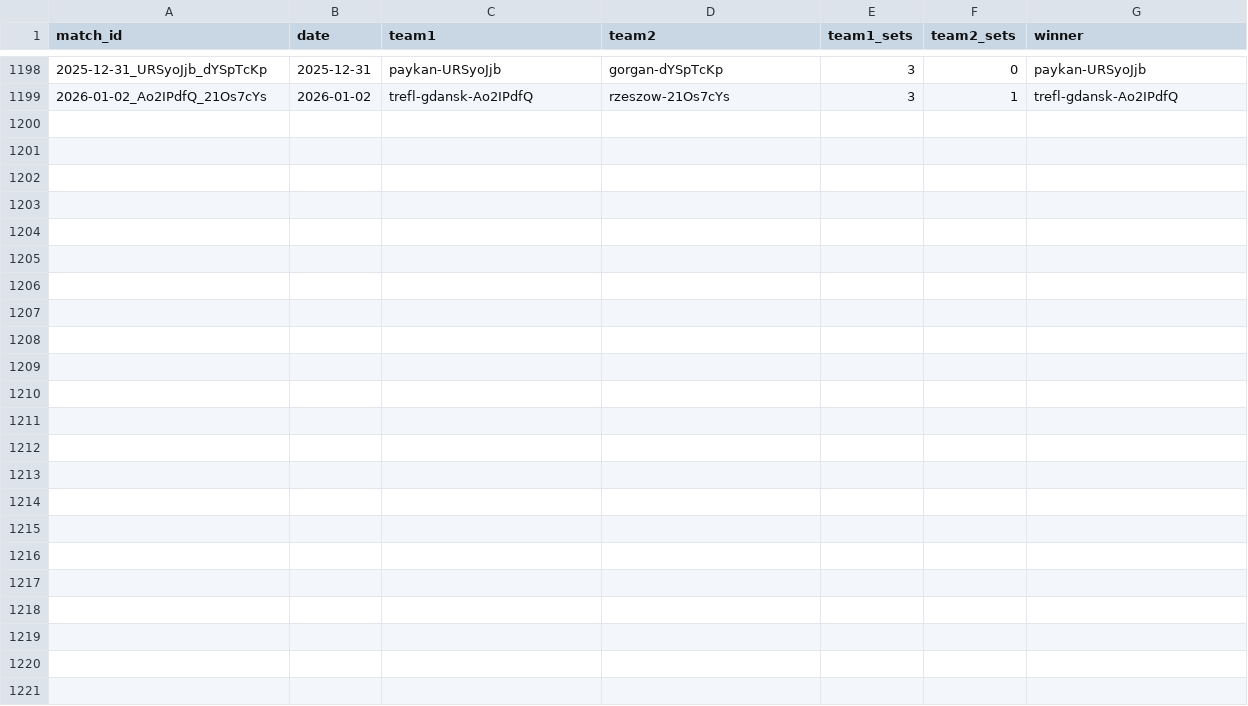
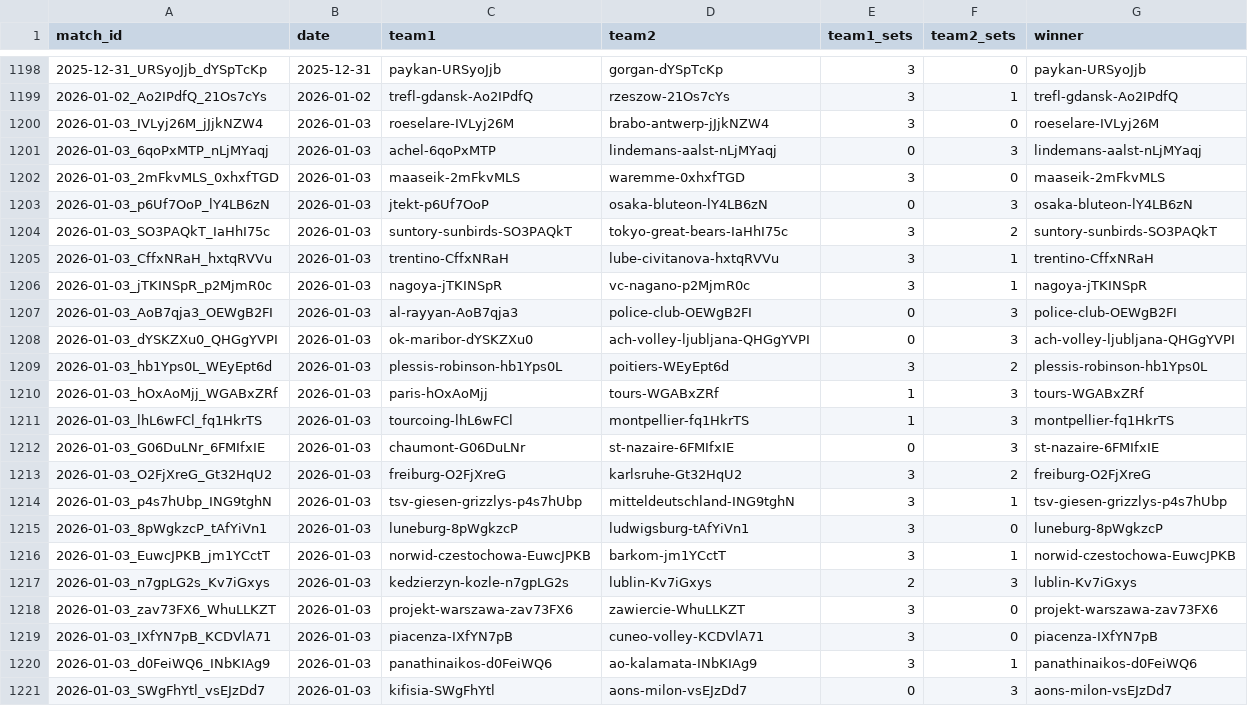
Before and after one commit to Volley-Batch/Volley-Batch.github.io, a CSV file: results.csv, drawn as a sheet; only a part is shown, gaps mark what is left out.

```diff
--- a/results.csv
+++ b/results.csv
@@ -1199 +1199,23 @@ match_id,date,team1,team2,team1_sets,team2_sets,winner
 2026-01-02_Ao2IPdfQ_21Os7cYs,2026-01-02,trefl-gdansk-Ao2IPdfQ,rzeszow-21Os7cYs,3,1,trefl-gdansk-Ao2IPdfQ
+2026-01-03_IVLyj26M_jJjkNZW4,2026-01-03,roeselare-IVLyj26M,brabo-antwerp-jJjkNZW4,3,0,roeselare-IVLyj26M
+2026-01-03_6qoPxMTP_nLjMYaqj,2026-01-03,achel-6qoPxMTP,lindemans-aalst-nLjMYaqj,0,3,lindemans-aalst-nLjMYaqj
+2026-01-03_2mFkvMLS_0xhxfTGD,2026-01-03,maaseik-2mFkvMLS,waremme-0xhxfTGD,3,0,maaseik-2mFkvMLS
+2026-01-03_p6Uf7OoP_lY4LB6zN,2026-01-03,jtekt-p6Uf7OoP,osaka-bluteon-lY4LB6zN,0,3,osaka-bluteon-lY4LB6zN
+2026-01-03_SO3PAQkT_IaHhI75c,2026-01-03,suntory-sunbirds-SO3PAQkT,tokyo-great-bears-IaHhI75c,3,2,suntory-sunbirds-SO3PAQkT
+2026-01-03_CffxNRaH_hxtqRVVu,2026-01-03,trentino-CffxNRaH,lube-civitanova-hxtqRVVu,3,1,trentino-CffxNRaH
+2026-01-03_jTKINSpR_p2MjmR0c,2026-01-03,nagoya-jTKINSpR,vc-nagano-p2MjmR0c,3,1,nagoya-jTKINSpR
+2026-01-03_AoB7qja3_OEWgB2FI,2026-01-03,al-rayyan-AoB7qja3,police-club-OEWgB2FI,0,3,police-club-OEWgB2FI
+2026-01-03_dYSKZXu0_QHGgYVPI,2026-01-03,ok-maribor-dYSKZXu0,ach-volley-ljubljana-QHGgYVPI,0,3,ach-volley-ljubljana-QHGgYVPI
+2026-01-03_hb1Yps0L_WEyEpt6d,2026-01-03,plessis-robinson-hb1Yps0L,poitiers-WEyEpt6d,3,2,plessis-robinson-hb1Yps0L
+2026-01-03_hOxAoMjj_WGABxZRf,2026-01-03,paris-hOxAoMjj,tours-WGABxZRf,1,3,tours-WGABxZRf
+2026-01-03_lhL6wFCl_fq1HkrTS,2026-01-03,tourcoing-lhL6wFCl,montpellier-fq1HkrTS,1,3,montpellier-fq1HkrTS
+2026-01-03_G06DuLNr_6FMIfxIE,2026-01-03,chaumont-G06DuLNr,st-nazaire-6FMIfxIE,0,3,st-nazaire-6FMIfxIE
+2026-01-03_O2FjXreG_Gt32HqU2,2026-01-03,freiburg-O2FjXreG,karlsruhe-Gt32HqU2,3,2,freiburg-O2FjXreG
+2026-01-03_p4s7hUbp_ING9tghN,2026-01-03,tsv-giesen-grizzlys-p4s7hUbp,mitteldeutschland-ING9tghN,3,1,tsv-giesen-grizzlys-p4s7hUbp
+2026-01-03_8pWgkzcP_tAfYiVn1,2026-01-03,luneburg-8pWgkzcP,ludwigsburg-tAfYiVn1,3,0,luneburg-8pWgkzcP
+2026-01-03_EuwcJPKB_jm1YCctT,2026-01-03,norwid-czestochowa-EuwcJPKB,barkom-jm1YCctT,3,1,norwid-czestochowa-EuwcJPKB
+2026-01-03_n7gpLG2s_Kv7iGxys,2026-01-03,kedzierzyn-kozle-n7gpLG2s,lublin-Kv7iGxys,2,3,lublin-Kv7iGxys
+2026-01-03_zav73FX6_WhuLLKZT,2026-01-03,projekt-warszawa-zav73FX6,zawiercie-WhuLLKZT,3,0,projekt-warszawa-zav73FX6
+2026-01-03_IXfYN7pB_KCDVlA71,2026-01-03,piacenza-IXfYN7pB,cuneo-volley-KCDVlA71,3,0,piacenza-IXfYN7pB
+2026-01-03_d0FeiWQ6_INbKIAg9,2026-01-03,panathinaikos-d0FeiWQ6,ao-kalamata-INbKIAg9,3,1,panathinaikos-d0FeiWQ6
+2026-01-03_SWgFhYtl_vsEJzDd7,2026-01-03,kifisia-SWgFhYtl,aons-milon-vsEJzDd7,0,3,aons-milon-vsEJzDd7
```
Also changed, not shown: 2 other files.
